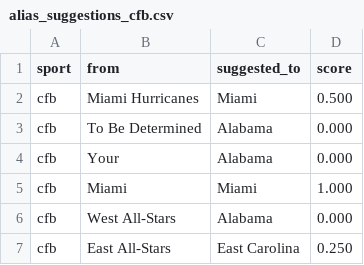
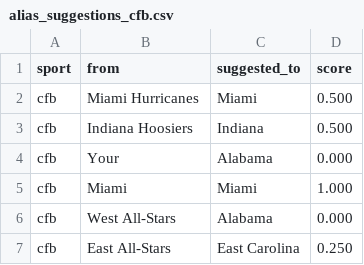
Before and after one commit to cterpening/What_Channel_Is_The_Game, a CSV file: alias_suggestions_cfb.csv, drawn as a sheet; removed rows and columns are numbered as before the commit, all else as after; the diff names each change by its address in the sheet, - before the commit and + after, or states it on an @@ line.

```diff
--- a/alias_suggestions_cfb.csv
+++ b/alias_suggestions_cfb.csv
-row 3: cfb | To Be Determined | Alabama | 0.000
+row 3: cfb | Indiana Hoosiers | Indiana | 0.500
```
Also changed, not shown: alias_suggestions_nba.csv, alias_suggestions_ncaab.csv, 4 other files.
